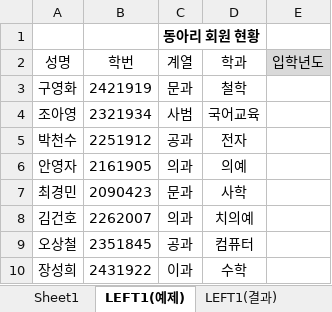
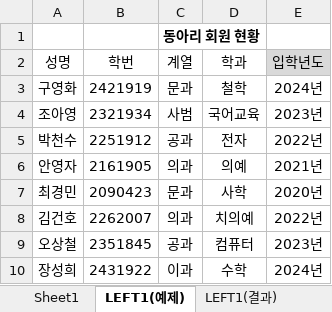
Before and after one commit to jx007s/AGI_EXCEL_2026_10, an Excel workbook: 자주출제되는_함수사전/문자열.xlsm, sheet LEFT1(예제), drawn as a sheet; values as stored, in another font and other column widths than the file's, no borders; the diff names each change by its address in the sheet, - before the commit and + after, or states it on an @@ line.

```diff
--- a/자주출제되는_함수사전/문자열.xlsm (sheet LEFT1(예제))
+++ b/자주출제되는_함수사전/문자열.xlsm (sheet LEFT1(예제))
-E3 (입학년도): (empty)
+E3 (입학년도): 2024년
-E4 (입학년도): (empty)
+E4 (입학년도): 2023년
-E5 (입학년도): (empty)
+E5 (입학년도): 2022년
-E6 (입학년도): (empty)
+E6 (입학년도): 2021년
-E7 (입학년도): (empty)
+E7 (입학년도): 2020년
-E8 (입학년도): (empty)
+E8 (입학년도): 2022년
-E9 (입학년도): (empty)
+E9 (입학년도): 2023년
-E10 (입학년도): (empty)
+E10 (입학년도): 2024년
```
Also changed, not shown: sheet Sheet1, sheet RIGHT(예제), sheet FIND(예제), sheet SEARCH(예제), sheet PROPER2(예제), formulas that keep their value, 자주출제되는_함수사전/논리.xlsm, 자주출제되는_함수사전/수학과 삼각.xlsm, 2 other files.
